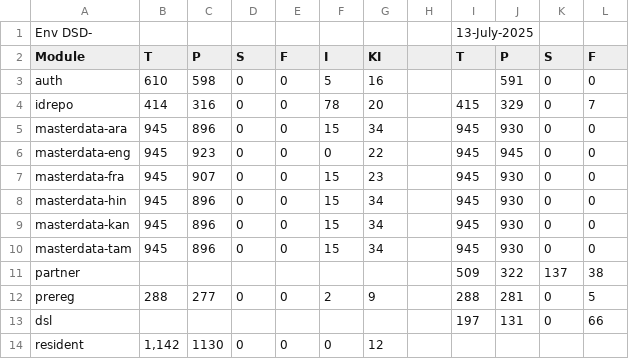
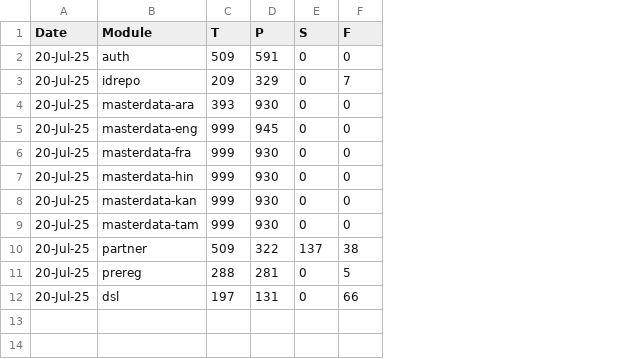
Before and after one commit to shivamg9/csv2sheet, a CSV file: source/cellbox21.csv, drawn as a sheet; only a part is shown; removed rows and columns are numbered as before the commit, all else as after; rows hold the shown columns only; the diff names each change by its address in the sheet, - before the commit and + after, or states it on an @@ line.

Commit message:
Update cellbox21.csv

```diff
--- a/source/cellbox21.csv
+++ b/source/cellbox21.csv
+column A (Date), rows 2-12: all 20-Jul-25
-column B (T), rows 3-12: 610 | 414 | 945 | 945 | 945 | 945 | 945 | 945 |  | 288
-column C (P), rows 3-12: 598 | 316 | 896 | 923 | 907 | 896 | 896 | 896 |  | 277
-column D (S), rows 3-12: 0 | 0 | 0 | 0 | 0 | 0 | 0 | 0 |  | 0
-column E (F), rows 3-12: 0 | 0 | 0 | 0 | 0 | 0 | 0 | 0 |  | 0
-column F (I), rows 3-12: 5 | 78 | 15 | 0 | 15 | 15 | 15 | 15 |  | 2
-column G (KI), rows 3-12: 16 | 20 | 34 | 22 | 23 | 34 | 34 | 34 |  | 9
-column H, empty
-column I (T), rows 4-13: 415 | 945 | 945 | 945 | 945 | 945 | 945 | 509 | 288 | 197
+column C (T), rows 2-12: 509 | 209 | 393 | 999 | 999 | 999 | 999 | 999 | 509 | 288 | 197
-row 1: Env DSD- |  |  |  |  |  |  |  | 13-July-2025
-row 14: resident | 1,142 | 1130 | 0 | 0 | 0 | 12
```
